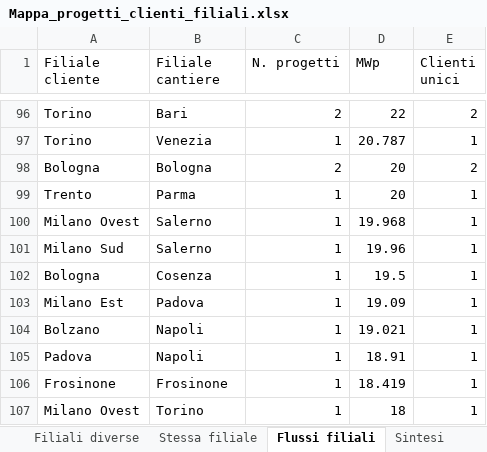
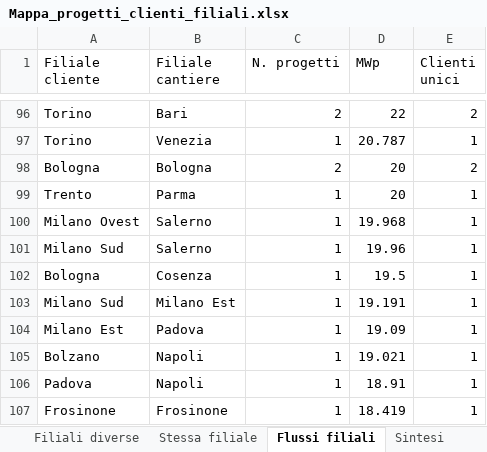
Before and after one commit to EmAnzi3/pv_echarts, an Excel workbook: output/Mappa_progetti_clienti_filiali.xlsx, sheet Flussi filiali, drawn as a sheet; only a part is shown, gaps mark what is left out; the shorter side is filled out with more unchanged rows; values as stored, in another font and other column widths than the file's, no borders; the diff names each change by its address in the sheet, - before the commit and + after, or states it on an @@ line.

```diff
--- a/output/Mappa_progetti_clienti_filiali.xlsx (sheet Flussi filiali)
+++ b/output/Mappa_progetti_clienti_filiali.xlsx (sheet Flussi filiali)
+row 103: Milano Sud | Milano Est | 1 | 19.191 | 1
```
Also changed, not shown: sheet Filiali diverse, sheet Mappa progetto-cliente, sheet Province cantieri, sheet Sintesi, sheet Province clienti, input/report_salesforce.xlsx, output/audit_abbinamenti.xlsx, 1 other file.
